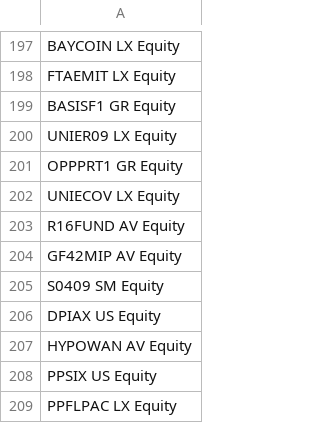
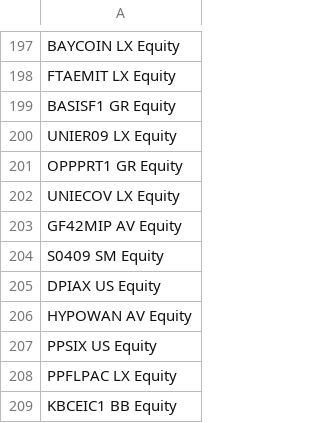
Before and after one commit to dpsugasa/fund_flows, a CSV file: financials_fund_flows/open_end_all_curr.csv, drawn as a sheet; only a part is shown, gaps mark what is left out; the shorter side is filled out with more unchanged rows.

Commit message:
found the data problem

```diff
--- a/financials_fund_flows/open_end_all_curr.csv
+++ b/financials_fund_flows/open_end_all_curr.csv
@@ -202,3 +202,2 @@ OPPPRT1 GR Equity
 UNIECOV LX Equity
-R16FUND AV Equity
 GF42MIP AV Equity
```
Also changed, not shown: 1 other file.
